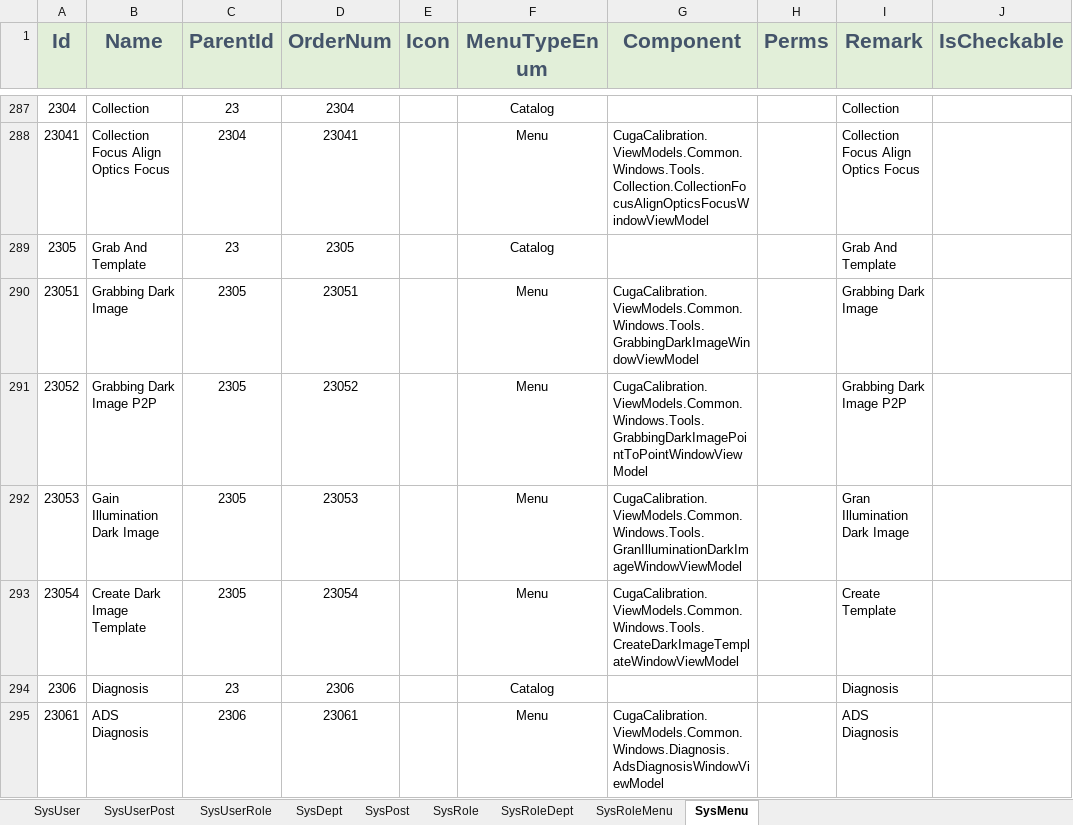
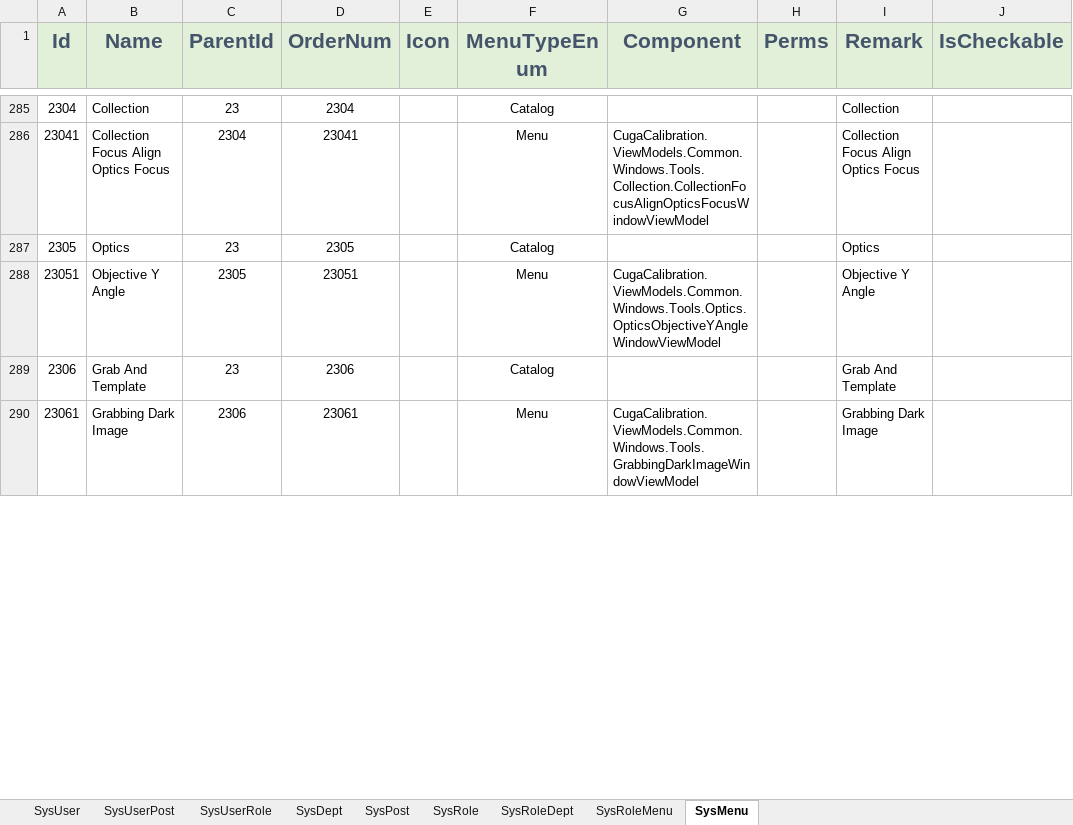
Before and after one commit to semix-global/netcore_semix_cuga_calibration, an Excel workbook: Sources/Cuga-Calibration-Solution/Assets/Data/InitData.xlsx, sheet SysMenu, drawn as a sheet; only a part is shown, gaps mark what is left out; values as stored, in another font and other column widths than the file's, no borders; removed rows and columns are numbered as before the commit, all else as after; the diff covers the shown part only; the diff names each change by its address in the sheet, - before the commit and + after, or states it on an @@ line.

```diff
--- a/Sources/Cuga-Calibration-Solution/Assets/Data/InitData.xlsx (sheet SysMenu)
+++ b/Sources/Cuga-Calibration-Solution/Assets/Data/InitData.xlsx (sheet SysMenu)
-B287 (Name): Grab And Template
+B287 (Name): Optics
-I287 (Remark): Grab And Template
+I287 (Remark): Optics
-B288 (Name): Grabbing Dark Image
+B288 (Name): Objective Y Angle
-G288 (Component): CugaCalibration.ViewModels.Common.Windows.Tools.GrabbingDarkImageWindowViewModel
+G288 (Component): CugaCalibration.ViewModels.Common.Windows.Tools.Optics.OpticsObjectiveYAngleWindowViewModel
-I288 (Remark): Grabbing Dark Image
+I288 (Remark): Objective Y Angle
-row 291: 23052 | Grabbing Dark Image P2P | 2305 | 23052 |  | Menu | CugaCalibration.ViewModels.Common.Windows.Tools.GrabbingDarkImagePointToPointWindowViewModel |  | Grabbing Dark Image P2P
-row 292: 23053 | Gain Illumination Dark Image | 2305 | 23053 |  | Menu | CugaCalibration.ViewModels.Common.Windows.Tools.GranIlluminationDarkImageWindowViewModel |  | Gran Illumination Dark Image
-row 293: 23054 | Create Dark Image Template | 2305 | 23054 |  | Menu | CugaCalibration.ViewModels.Common.Windows.Tools.CreateDarkImageTemplateWindowViewModel |  | Create Template
-B289 (Name): Diagnosis
+B289 (Name): Grab And Template
-I289 (Remark): Diagnosis
+I289 (Remark): Grab And Template
-B290 (Name): ADS Diagnosis
+B290 (Name): Grabbing Dark Image
-G290 (Component): CugaCalibration.ViewModels.Common.Windows.Diagnosis.AdsDiagnosisWindowViewModel
+G290 (Component): CugaCalibration.ViewModels.Common.Windows.Tools.GrabbingDarkImageWindowViewModel
-I290 (Remark): ADS Diagnosis
+I290 (Remark): Grabbing Dark Image
```
Also changed, not shown: 4 added rows, 2 removed rows and 6 edited cells elsewhere in this sheet, 27 other files.
